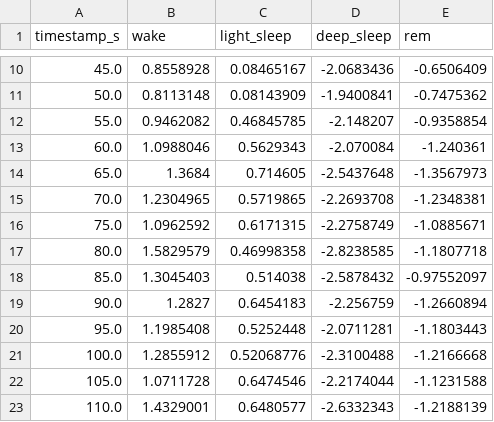
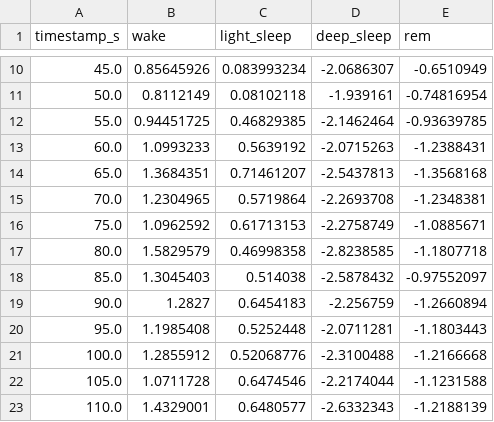
Before and after one commit to MNR-MarcosOriolPagonabarraga-projects/mHealth-project-code, a CSV file: outputs/py_sleep_preds.csv (was py_sleep_preds.csv), drawn as a sheet; only a part is shown, gaps mark what is left out; the diff covers the shown part only.

```diff
--- a/py_sleep_preds.csv
+++ b/outputs/py_sleep_preds.csv
@@ -10,8 +10,8 @@ timestamp_s,wake,light_sleep,deep_sleep,rem
-45.0,0.8558928,0.08465167,-2.0683436,-0.6506409
-50.0,0.8113148,0.08143909,-1.9400841,-0.7475362
-55.0,0.9462082,0.46845785,-2.148207,-0.9358854
-60.0,1.0988046,0.5629343,-2.070084,-1.240361
-65.0,1.3684,0.714605,-2.5437648,-1.3567973
-70.0,1.2304965,0.5719865,-2.2693708,-1.2348381
-75.0,1.0962592,0.6171315,-2.2758749,-1.0885671
+45.0,0.85645926,0.083993234,-2.0686307,-0.6510949
+50.0,0.8112149,0.08102118,-1.939161,-0.74816954
+55.0,0.94451725,0.46829385,-2.1462464,-0.93639785
+60.0,1.0993233,0.5639192,-2.0715263,-1.2388431
+65.0,1.3684351,0.71461207,-2.5437813,-1.3568168
+70.0,1.2304965,0.5719864,-2.2693708,-1.2348381
+75.0,1.0962592,0.61713153,-2.2758749,-1.0885671
 80.0,1.5829579,0.46998358,-2.8238585,-1.1807718
```
Also changed, not shown: 32 edited cells elsewhere in this file, 16 other files.
